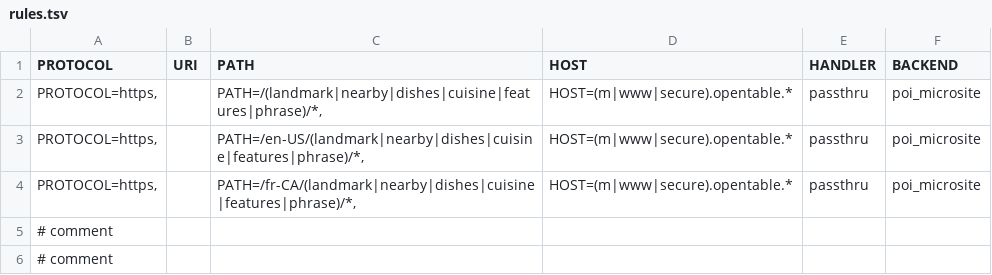
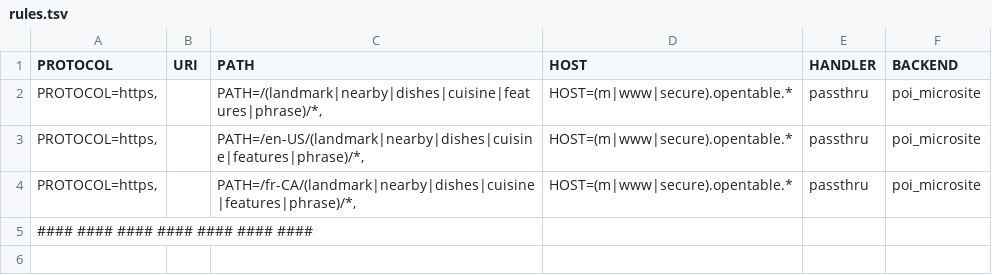
Before and after one commit to rushalias/rsudoku, a TSV file: rules.tsv, drawn as a sheet.

Commit message:
Update rules.tsv

```diff
--- a/rules.tsv
+++ b/rules.tsv
@@ -4,3 +4,2 @@ PROTOCOL=https,		PATH=/en-US/(landmark|nearby|dishes|cuisine|features|phrase)/*,
 PROTOCOL=https,		PATH=/fr-CA/(landmark|nearby|dishes|cuisine|features|phrase)/*,	HOST=(m|www|secure).opentable.*	passthru	poi_microsite
-# comment
-# comment
+####  ####  ####  ####  ####  ####  ####
```
